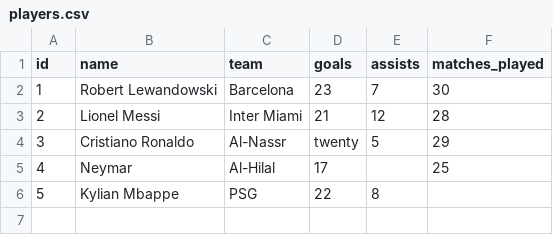
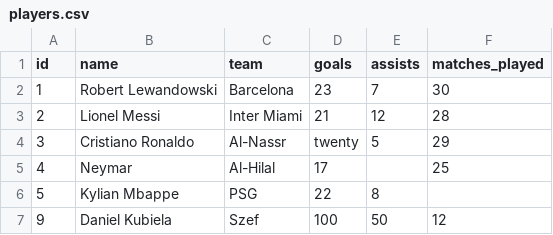
Before and after one commit to wbanek/Football-Stats-Analyzer, a CSV file: Aplikacja/data/players.csv, drawn as a sheet.

Commit message:
Update players.csv - dodano szefa

```diff
--- a/Aplikacja/data/players.csv
+++ b/Aplikacja/data/players.csv
@@ -6 +6,2 @@ id,name,team,goals,assists,matches_played
 5,Kylian Mbappe,PSG,22,8
+9,Daniel Kubiela,Szef,100,50,12
```
